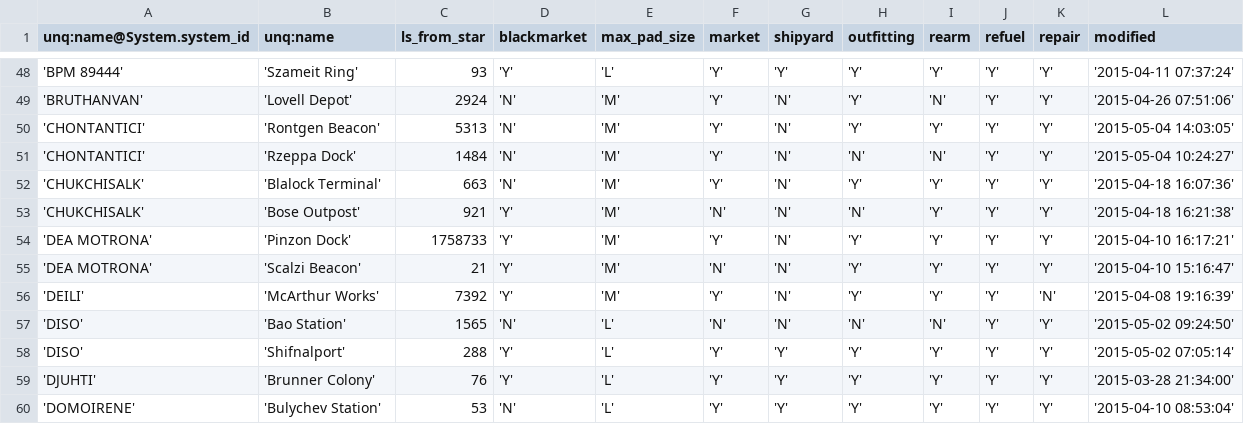
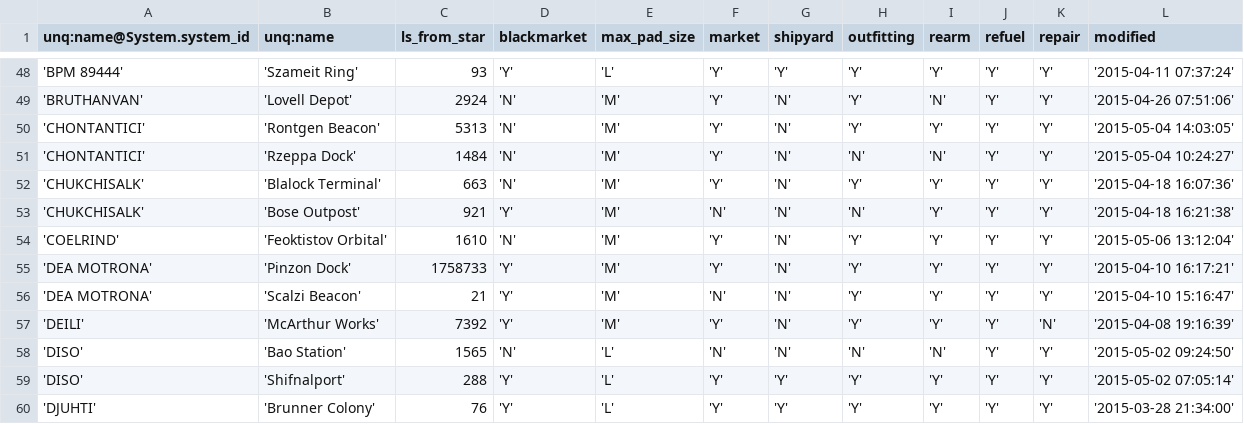
Before and after one commit to EliteDangerous/tradedangerous, a CSV file: data/Station.csv, drawn as a sheet; only a part is shown, gaps mark what is left out; the shorter side is filled out with more unchanged rows.

Commit message:
system: COELRIND, 1 station

```diff
--- a/data/Station.csv
+++ b/data/Station.csv
@@ -53,2 +53,3 @@ unq:name@System.system_id,unq:name,ls_from_star,blackmarket,max_pad_size,market,
 'CHUKCHISALK','Bose Outpost',921,'Y','M','N','N','N','Y','Y','Y','2015-04-18 16:21:38'
+'COELRIND','Feoktistov Orbital',1610,'N','M','Y','N','Y','Y','Y','Y','2015-05-06 13:12:04'
 'DEA MOTRONA','Pinzon Dock',1758733,'Y','M','Y','N','Y','Y','Y','Y','2015-04-10 16:17:21'
```
Also changed, not shown: data/StationAttributes.csv, data/SystemAttributes.csv.
